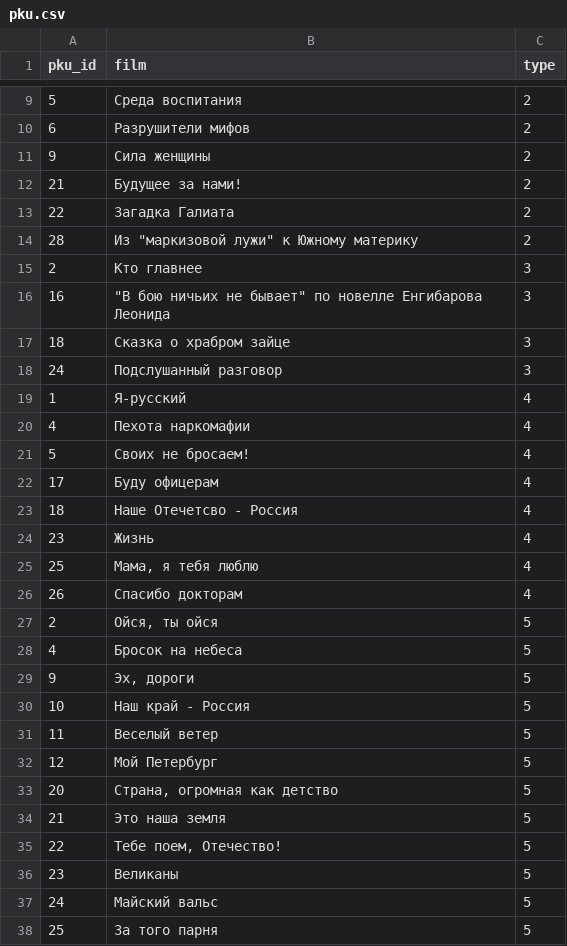
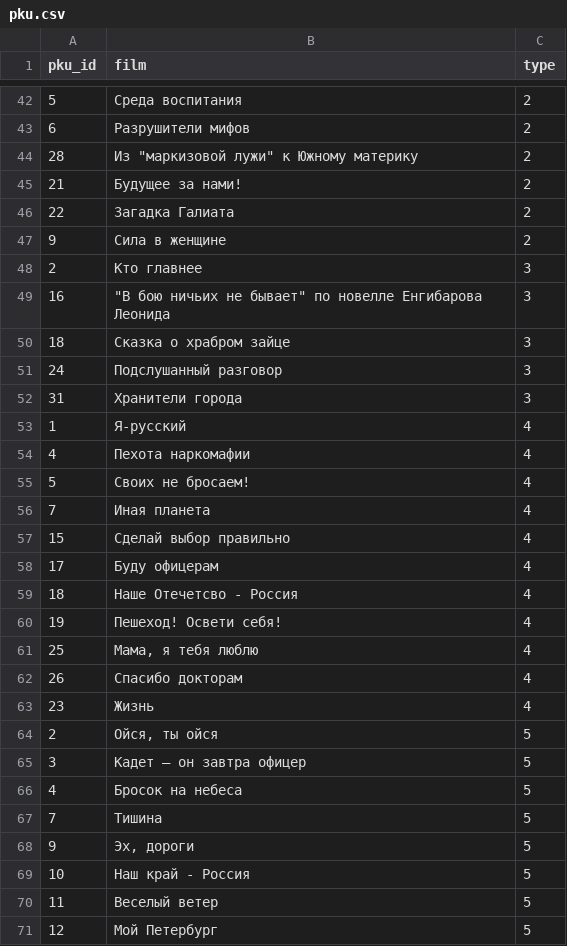
Before and after one commit to teyhd/votesystem, a CSV file: pku.csv, drawn as a sheet; only a part is shown, gaps mark what is left out; the shorter side is filled out with more unchanged rows; the diff covers the shown part only.

```diff
--- a/pku.csv
+++ b/pku.csv
@@ -10,6 +43,6 @@
 6;Разрушители мифов;2
-9;Сила женщины;2
+28;"Из ""маркизовой лужи"" к Южному материку";2
 21;Будущее за нами!;2
 22;Загадка Галиата;2
-28;"Из ""маркизовой лужи"" к Южному материку";2
+9;Сила в женщине;2
 2;Кто главнее;3
@@ -18,2 +51,3 @@
 24;Подслушанный разговор;3
+31;Хранители города;3
 1;Я-русский;4
@@ -21,9 +55,14 @@
 5;Своих не бросаем!;4
+7;Иная планета;4
+15;Сделай выбор правильно;4
 17;Буду офицерам;4
 18;Наше Отечетсво - Россия;4
-23;Жизнь;4
+19;Пешеход! Освети себя!;4
 25;Мама, я тебя люблю;4
 26;Спасибо докторам;4
+23;Жизнь;4
 2;Ойся, ты ойся;5
+3;Кадет – он завтра офицер;5
 4;Бросок на небеса;5
+7;Тишина;5
 9;Эх, дороги;5
```
Also changed, not shown: 36 added rows elsewhere in this file, 10 other files.
